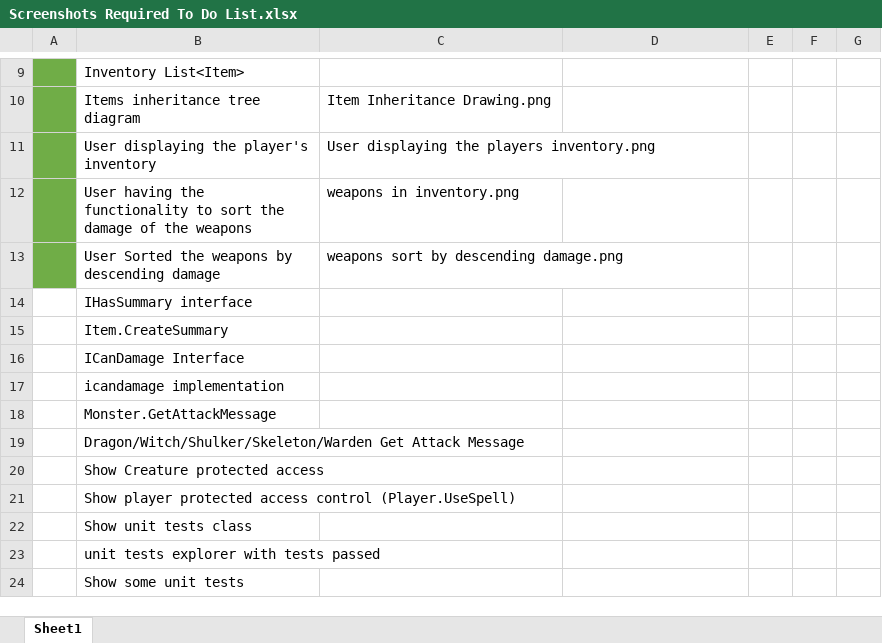
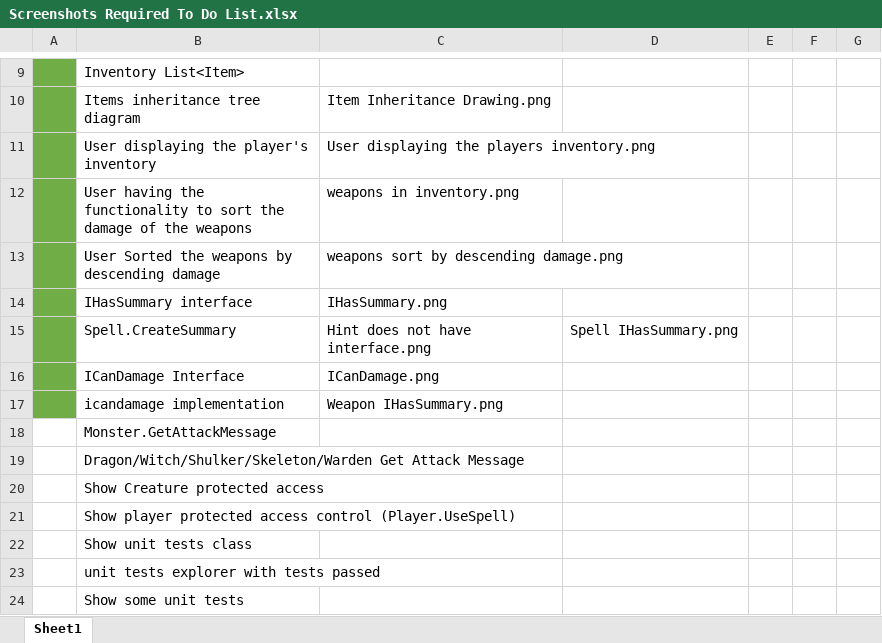
Before and after one commit to notxcharles/CMP1903-Object-Oriented-Programming-A02, an Excel workbook: Assessment Brief/Screenshots Required To Do List.xlsx, sheet Sheet1, drawn as a sheet; only a part is shown, gaps mark what is left out; values as stored, in another font and other column widths than the file's, no borders; removed rows and columns are numbered as before the commit, all else as after; the diff names each change by its address in the sheet, - before the commit and + after, or states it on an @@ line.

Commit message:
Interfaces Screenshots

```diff
--- a/Assessment Brief/Screenshots Required To Do List.xlsx (sheet Sheet1)
+++ b/Assessment Brief/Screenshots Required To Do List.xlsx (sheet Sheet1)
-A14 fill: none
+A14 fill: #70AD47
-C14: (empty)
+C14: IHasSummary.png
-row 15:  | Item.CreateSummary
+row 15:  | Spell.CreateSummary | Hint does not have interface.png | Spell IHasSummary.png
-A16:A17 fill: none
+A16:A17 fill: #70AD47
-C16: (empty)
+C16: ICanDamage.png
-C17: (empty)
+C17: Weapon IHasSummary.png
```
Also changed, not shown: 6 other files.
